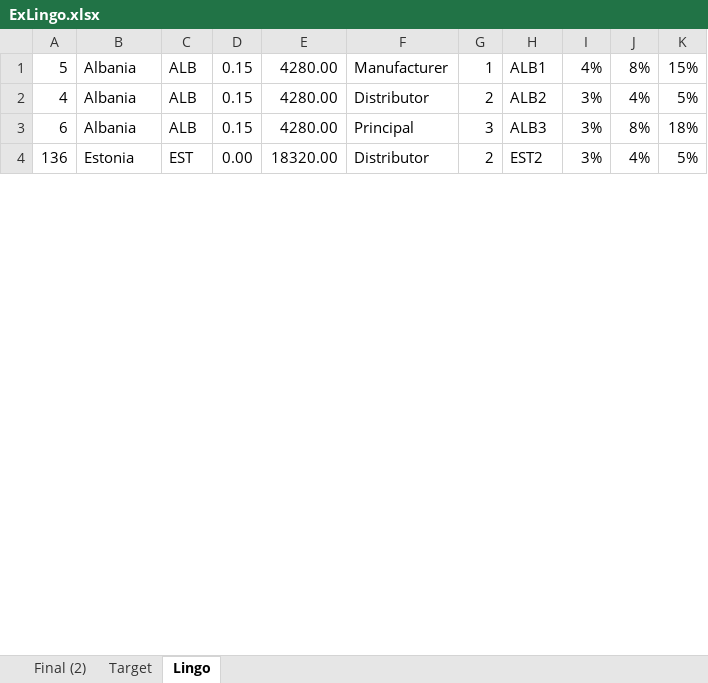
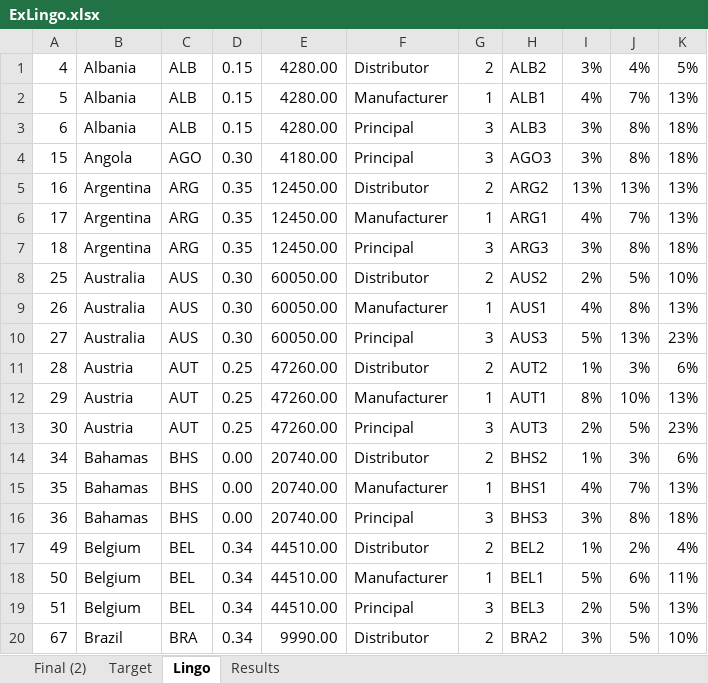
Before and after one commit to mrepetto94/ThMEF, an Excel workbook: Data/ExLingo.xlsx, sheet Lingo, drawn as a sheet; only a part is shown; the shorter side is filled out with more unchanged rows; values as stored, in another font and other column widths than the file's, no borders; removed rows and columns are numbered as before the commit, all else as after; the diff covers the shown part only; the diff names each change by its address in the sheet, - before the commit and + after, or states it on an @@ line.

```diff
--- a/Data/ExLingo.xlsx (sheet Lingo)
+++ b/Data/ExLingo.xlsx (sheet Lingo)
+sheet tab: Results
-row 1: 5 | Albania | ALB | 0.15 | 4280.00 | Manufacturer | 1 | ALB1 | 4% | 8% | 15%
+row 2: 5 | Albania | ALB | 0.15 | 4280.00 | Manufacturer | 1 | ALB1 | 4% | 7% | 13%
+row 4: 15 | Angola | AGO | 0.30 | 4180.00 | Principal | 3 | AGO3 | 3% | 8% | 18%
+row 5: 16 | Argentina | ARG | 0.35 | 12450.00 | Distributor | 2 | ARG2 | 13% | 13% | 13%
+row 6: 17 | Argentina | ARG | 0.35 | 12450.00 | Manufacturer | 1 | ARG1 | 4% | 7% | 13%
+row 7: 18 | Argentina | ARG | 0.35 | 12450.00 | Principal | 3 | ARG3 | 3% | 8% | 18%
+row 8: 25 | Australia | AUS | 0.30 | 60050.00 | Distributor | 2 | AUS2 | 2% | 5% | 10%
+row 9: 26 | Australia | AUS | 0.30 | 60050.00 | Manufacturer | 1 | AUS1 | 4% | 8% | 13%
+row 10: 27 | Australia | AUS | 0.30 | 60050.00 | Principal | 3 | AUS3 | 5% | 13% | 23%
+row 11: 28 | Austria | AUT | 0.25 | 47260.00 | Distributor | 2 | AUT2 | 1% | 3% | 6%
+row 12: 29 | Austria | AUT | 0.25 | 47260.00 | Manufacturer | 1 | AUT1 | 8% | 10% | 13%
+row 13: 30 | Austria | AUT | 0.25 | 47260.00 | Principal | 3 | AUT3 | 2% | 5% | 23%
+row 14: 34 | Bahamas | BHS | 0.00 | 20740.00 | Distributor | 2 | BHS2 | 1% | 3% | 6%
+row 15: 35 | Bahamas | BHS | 0.00 | 20740.00 | Manufacturer | 1 | BHS1 | 4% | 7% | 13%
+row 16: 36 | Bahamas | BHS | 0.00 | 20740.00 | Principal | 3 | BHS3 | 3% | 8% | 18%
+row 17: 49 | Belgium | BEL | 0.34 | 44510.00 | Distributor | 2 | BEL2 | 1% | 2% | 4%
+row 18: 50 | Belgium | BEL | 0.34 | 44510.00 | Manufacturer | 1 | BEL1 | 5% | 6% | 11%
+row 19: 51 | Belgium | BEL | 0.34 | 44510.00 | Principal | 3 | BEL3 | 2% | 5% | 13%
+row 20: 67 | Brazil | BRA | 0.34 | 9990.00 | Distributor | 2 | BRA2 | 3% | 5% | 10%
```
Also changed, not shown: 118 added rows and 4 edited cells elsewhere in this sheet, sheet Target, 1 other file.
